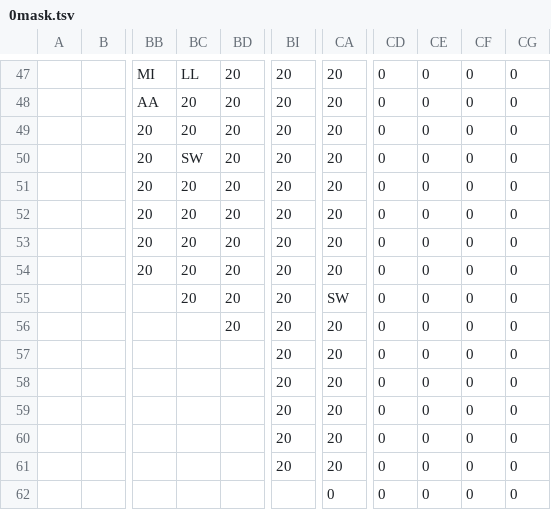
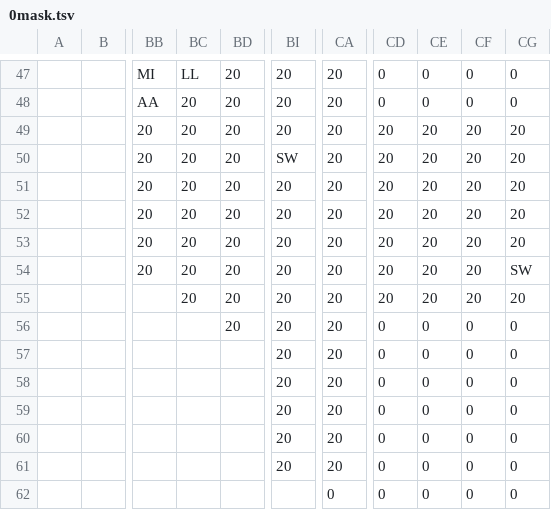
Before and after one commit to dctucker/nimarble, a TSV file: assets/levels/0mask.tsv, drawn as a sheet; only a part is shown, gaps mark what is left out; the diff names each change by its address in the sheet, - before the commit and + after, or states it on an @@ line.

```diff
--- a/assets/levels/0mask.tsv
+++ b/assets/levels/0mask.tsv
-CD49:CD55: 0
+CD49:CD55: 20
-CE49:CE55: 0
+CE49:CE55: 20
-CF49:CF55: 0
+CF49:CF55: 20
-CG49:CG53: 0
+CG49:CG53: 20
-BC50: SW
+BC50: 20
-BI50: 20
+BI50: SW
-CG54: 0
+CG54: SW
-CA55: SW
+CA55: 20
-CG55: 0
+CG55: 20
```
Also changed, not shown: assets/levels/0.tsv, 5 other files.
